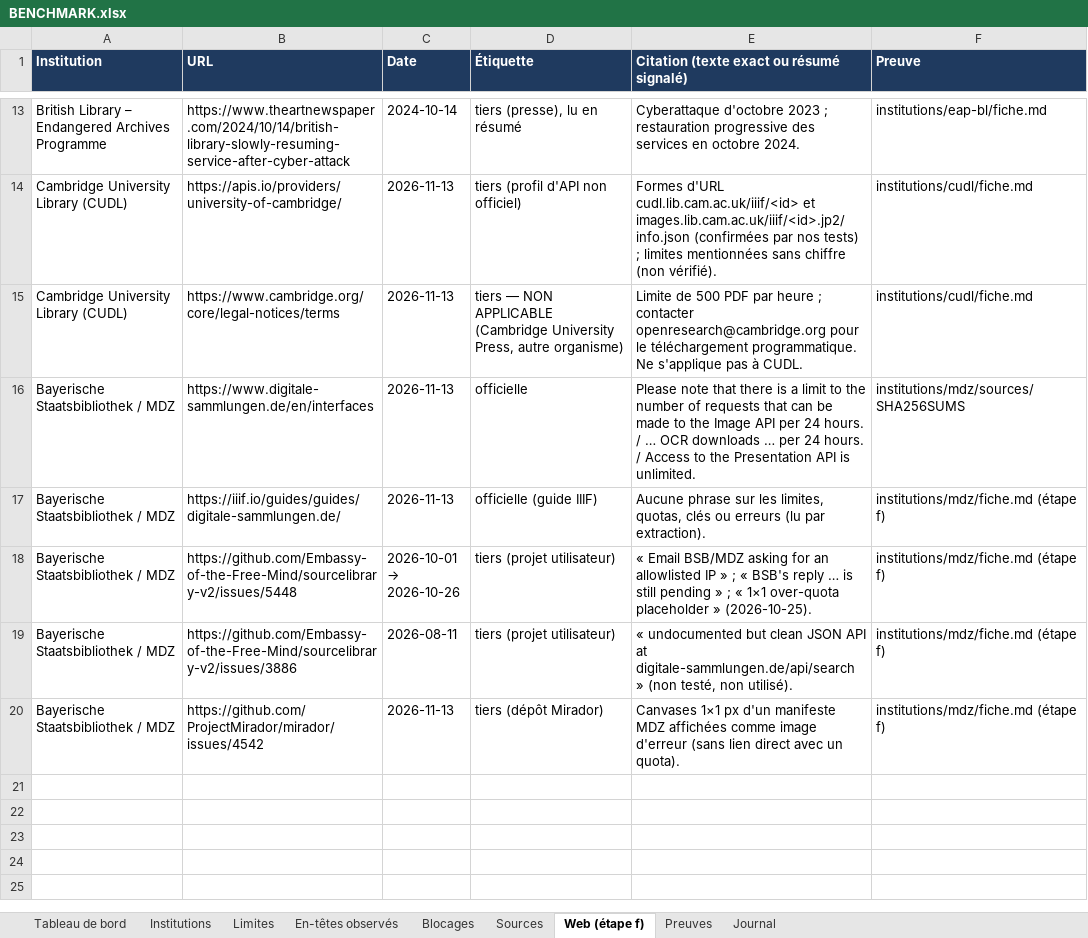
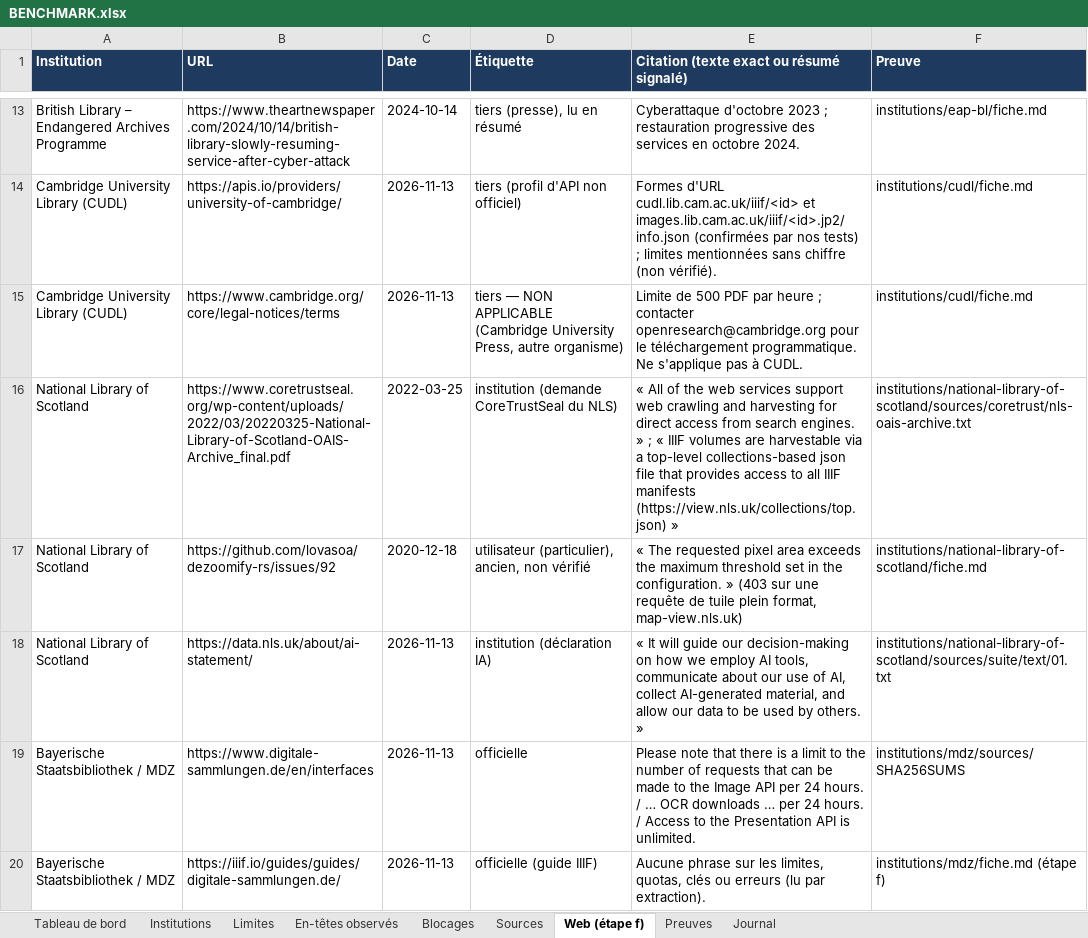
Before and after one commit to maribakulj/Veille-API-IIIF, an Excel workbook: BENCHMARK.xlsx, sheet Web (étape f), drawn as a sheet; only a part is shown, gaps mark what is left out; the shorter side is filled out with more unchanged rows; values as stored, in another font and other column widths than the file's, no borders; the diff names each change by its address in the sheet, - before the commit and + after, or states it on an @@ line.

```diff
--- a/BENCHMARK.xlsx (sheet Web (étape f))
+++ b/BENCHMARK.xlsx (sheet Web (étape f))
+row 16: National Library of Scotland | https://www.coretrustseal.org/wp-content/uploads/2022/03/20220325-National-Library-of-Scotland-OAIS-Archive_final.pdf | 2022-03-25 | institution (demande CoreTrustSeal du NLS) | « All of the web services support web crawling and harvesting for direct access from search engines. » ; « IIIF volumes are harvestable via a top-level collections-based json file that provides access to all IIIF manifests (https://view.nls.uk/collections/top.json) » | institutions/national-library-of-scotland/sources/coretrust/nls-oais-archive.txt
+row 17: National Library of Scotland | https://github.com/lovasoa/dezoomify-rs/issues/92 | 2020-12-18 | utilisateur (particulier), ancien, non vérifié | « The requested pixel area exceeds the maximum threshold set in the configuration. » (403 sur une requête de tuile plein format, map-view.nls.uk) | institutions/national-library-of-scotland/fiche.md
+row 18: National Library of Scotland | https://data.nls.uk/about/ai-statement/ | 2026-11-13 | institution (déclaration IA) | « It will guide our decision-making on how we employ AI tools, communicate about our use of AI, collect AI-generated material, and allow our data to be used by others. » | institutions/national-library-of-scotland/sources/suite/text/01.txt
```
Also changed, not shown: sheet Preuves, sheet Limites, sheet Sources, sheet Tableau de bord, sheet Institutions, sheet Blocages, 1 more sheet, charts or pictures, 6 other files.
